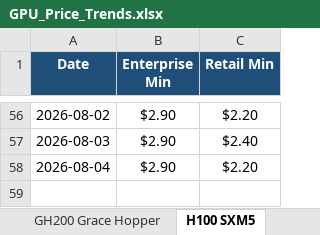
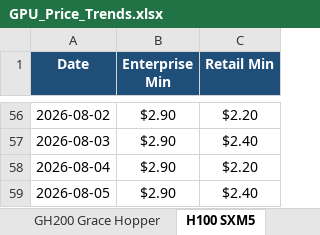
Before and after one commit to ethan2geng/Daily-GPU, an Excel workbook: output/GPU_Price_Trends.xlsx, sheet H100 SXM5, drawn as a sheet; only a part is shown, gaps mark what is left out; values as stored, in another font and other column widths than the file's, no borders; charts and pictures not drawn; the diff names each change by its address in the sheet, - before the commit and + after, or states it on an @@ line.

```diff
--- a/output/GPU_Price_Trends.xlsx (sheet H100 SXM5)
+++ b/output/GPU_Price_Trends.xlsx (sheet H100 SXM5)
+row 59: 2026-08-05 | $2.90 | $2.40
```
Also changed, not shown: sheet H200 SXM, sheet L40S, sheet H200 NVL, sheet H100 NVL, sheet B200 SXM, sheet GH200 Grace Hopper, 5 more sheets, charts or pictures, 3 other files.
